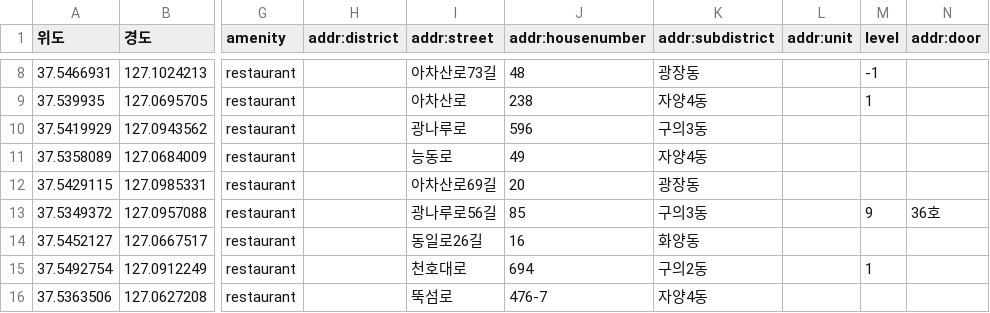
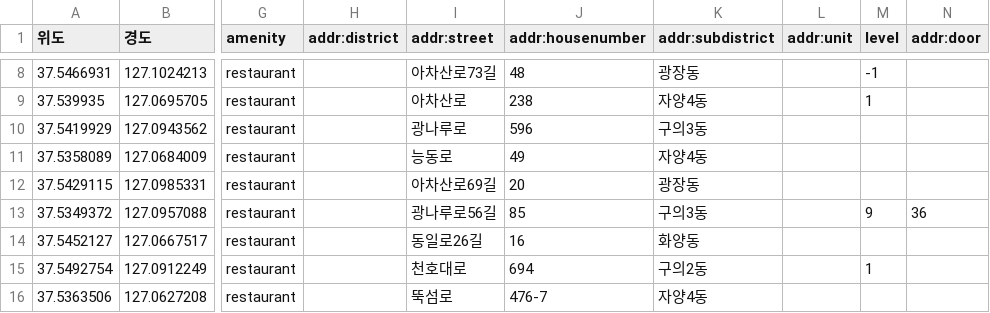
Before and after one commit to depth221/csv-to-osm-python, a CSV file: csv/식당/서울특별시_광진구_모범음식점_address_phone.csv, drawn as a sheet; only a part is shown, gaps mark what is left out; the diff names each change by its address in the sheet, - before the commit and + after, or states it on an @@ line.

Commit message:
Update 서울특별시_광진구_모범음식점_address_phone.csv

```diff
--- a/csv/식당/서울특별시_광진구_모범음식점_address_phone.csv
+++ b/csv/식당/서울특별시_광진구_모범음식점_address_phone.csv
-N13 (addr:door): 36호
+N13 (addr:door): 36
```
